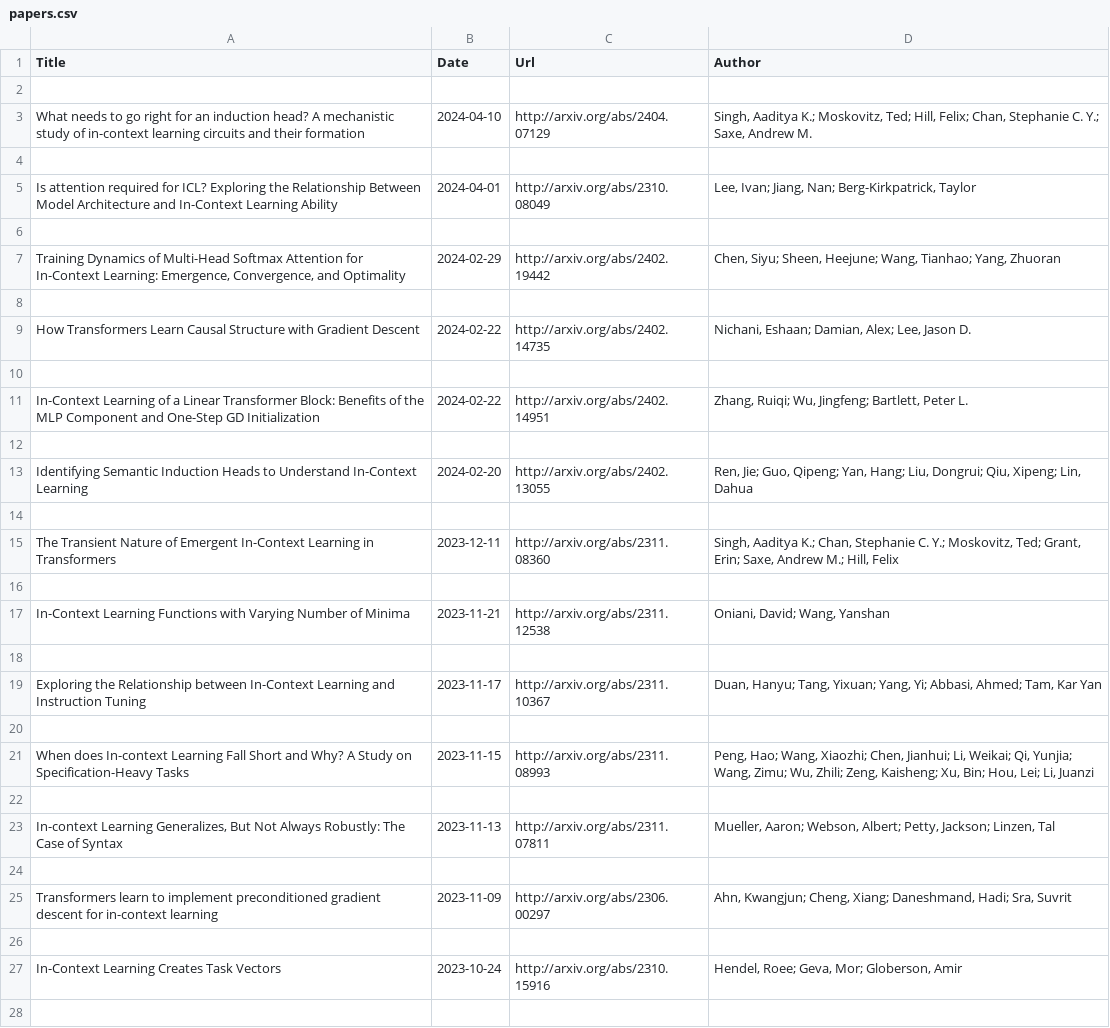
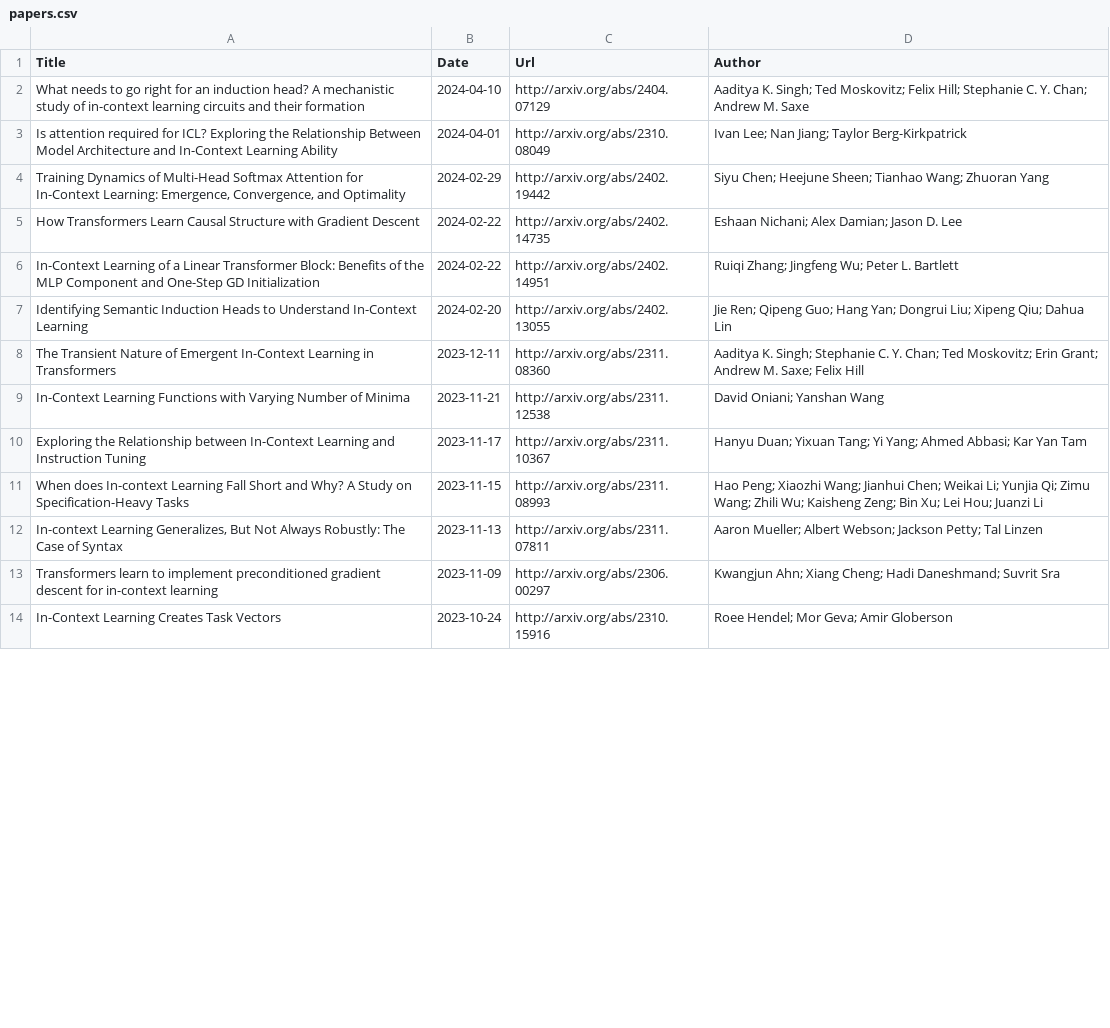
Before and after one commit to Furyton/awesome-language-model-analysis, a CSV file: papers/phenomena-of-interest/in-context-learning/papers.csv, drawn as a sheet; only a part is shown; the diff covers the shown part only.

Commit message:
reformat the author list and add sanity check before generating the README.md

```diff
--- a/papers/phenomena-of-interest/in-context-learning/papers.csv
+++ b/papers/phenomena-of-interest/in-context-learning/papers.csv
@@ -1,28 +1,14 @@
 Title,Date,Url,Author
-
-What needs to go right for an induction head? A mechanistic study of in-context learning circuits and their formation,2024-04-10,http://arxiv.org/abs/2404.07129,"Singh, Aaditya K.; Moskovitz, Ted; Hill, Felix; Chan, Stephanie C. Y.; Saxe, Andrew M."
-
-Is attention required for ICL? Exploring the Relationship Between Model Architecture and In-Context Learning Ability,2024-04-01,http://arxiv.org/abs/2310.08049,"Lee, Ivan; Jiang, Nan; Berg-Kirkpatrick, Taylor"
-
-"Training Dynamics of Multi-Head Softmax Attention for In-Context Learning: Emergence, Convergence, and Optimality",2024-02-29,http://arxiv.org/abs/2402.19442,"Chen, Siyu; Sheen, Heejune; Wang, Tianhao; Yang, Zhuoran"
-
-How Transformers Learn Causal Structure with Gradient Descent,2024-02-22,http://arxiv.org/abs/2402.14735,"Nichani, Eshaan; Damian, Alex; Lee, Jason D."
-
-In-Context Learning of a Linear Transformer Block: Benefits of the MLP Component and One-Step GD Initialization,2024-02-22,http://arxiv.org/abs/2402.14951,"Zhang, Ruiqi; Wu, Jingfeng; Bartlett, Peter L."
-
-Identifying Semantic Induction Heads to Understand In-Context Learning,2024-02-20,http://arxiv.org/abs/2402.13055,"Ren, Jie; Guo, Qipeng; Yan, Hang; Liu, Dongrui; Qiu, Xipeng; Lin, Dahua"
-
-The Transient Nature of Emergent In-Context Learning in Transformers,2023-12-11,http://arxiv.org/abs/2311.08360,"Singh, Aaditya K.; Chan, Stephanie C. Y.; Moskovitz, Ted; Grant, Erin; Saxe, Andrew M.; Hill, Felix"
-
-In-Context Learning Functions with Varying Number of Minima,2023-11-21,http://arxiv.org/abs/2311.12538,"Oniani, David; Wang, Yanshan"
-
-Exploring the Relationship between In-Context Learning and Instruction Tuning,2023-11-17,http://arxiv.org/abs/2311.10367,"Duan, Hanyu; Tang, Yixuan; Yang, Yi; Abbasi, Ahmed; Tam, Kar Yan"
-
-When does In-context Learning Fall Short and Why? A Study on Specification-Heavy Tasks,2023-11-15,http://arxiv.org/abs/2311.08993,"Peng, Hao; Wang, Xiaozhi; Chen, Jianhui; Li, Weikai; Qi, Yunjia; Wang, Zimu; Wu, Zhili; Zeng, Kaisheng; Xu, Bin; Hou, Lei; Li, Juanzi"
-
-"In-context Learning Generalizes, But Not Always Robustly: The Case of Syntax",2023-11-13,http://arxiv.org/abs/2311.07811,"Mueller, Aaron; Webson, Albert; Petty, Jackson; Linzen, Tal"
-
-Transformers learn to implement preconditioned gradient descent for in-context learning,2023-11-09,http://arxiv.org/abs/2306.00297,"Ahn, Kwangjun; Cheng, Xiang; Daneshmand, Hadi; Sra, Suvrit"
-
-In-Context Learning Creates Task Vectors,2023-10-24,http://arxiv.org/abs/2310.15916,"Hendel, Roee; Geva, Mor; Globerson, Amir"
-
+What needs to go right for an induction head? A mechanistic study of in-context learning circuits and their formation,2024-04-10,http://arxiv.org/abs/2404.07129,Aaditya K. Singh; Ted Moskovitz; Felix Hill; Stephanie C. Y. Chan; Andrew M. Saxe
+Is attention required for ICL? Exploring the Relationship Between Model Architecture and In-Context Learning Ability,2024-04-01,http://arxiv.org/abs/2310.08049,Ivan Lee; Nan Jiang; Taylor Berg-Kirkpatrick
+"Training Dynamics of Multi-Head Softmax Attention for In-Context Learning: Emergence, Convergence, and Optimality",2024-02-29,http://arxiv.org/abs/2402.19442,Siyu Chen; Heejune Sheen; Tianhao Wang; Zhuoran Yang
+How Transformers Learn Causal Structure with Gradient Descent,2024-02-22,http://arxiv.org/abs/2402.14735,Eshaan Nichani; Alex Damian; Jason D. Lee
+In-Context Learning of a Linear Transformer Block: Benefits of the MLP Component and One-Step GD Initialization,2024-02-22,http://arxiv.org/abs/2402.14951,Ruiqi Zhang; Jingfeng Wu; Peter L. Bartlett
+Identifying Semantic Induction Heads to Understand In-Context Learning,2024-02-20,http://arxiv.org/abs/2402.13055,Jie Ren; Qipeng Guo; Hang Yan; Dongrui Liu; Xipeng Qiu; Dahua Lin
+The Transient Nature of Emergent In-Context Learning in Transformers,2023-12-11,http://arxiv.org/abs/2311.08360,Aaditya K. Singh; Stephanie C. Y. Chan; Ted Moskovitz; Erin Grant; Andrew M. Saxe; Felix Hill
+In-Context Learning Functions with Varying Number of Minima,2023-11-21,http://arxiv.org/abs/2311.12538,David Oniani; Yanshan Wang
+Exploring the Relationship between In-Context Learning and Instruction Tuning,2023-11-17,http://arxiv.org/abs/2311.10367,Hanyu Duan; Yixuan Tang; Yi Yang; Ahmed Abbasi; Kar Yan Tam
+When does In-context Learning Fall Short and Why? A Study on Specification-Heavy Tasks,2023-11-15,http://arxiv.org/abs/2311.08993,Hao Peng; Xiaozhi Wang; Jianhui Chen; Weikai Li; Yunjia Qi; Zimu Wang; Zhili Wu; Kaisheng Zeng; Bin Xu; Lei Hou; Juanzi Li
+"In-context Learning Generalizes, But Not Always Robustly: The Case of Syntax",2023-11-13,http://arxiv.org/abs/2311.07811,Aaron Mueller; Albert Webson; Jackson Petty; Tal Linzen
+Transformers learn to implement preconditioned gradient descent for in-context learning,2023-11-09,http://arxiv.org/abs/2306.00297,Kwangjun Ahn; Xiang Cheng; Hadi Daneshmand; Suvrit Sra
+In-Context Learning Creates Task Vectors,2023-10-24,http://arxiv.org/abs/2310.15916,Roee Hendel; Mor Geva; Amir Globerson
```
Also changed, not shown: 21 removed rows and 22 edited cells elsewhere in this file, papers/miscellanea/papers.csv, papers/phenomena-of-interest/knowledge/papers.csv, 15 other files.
